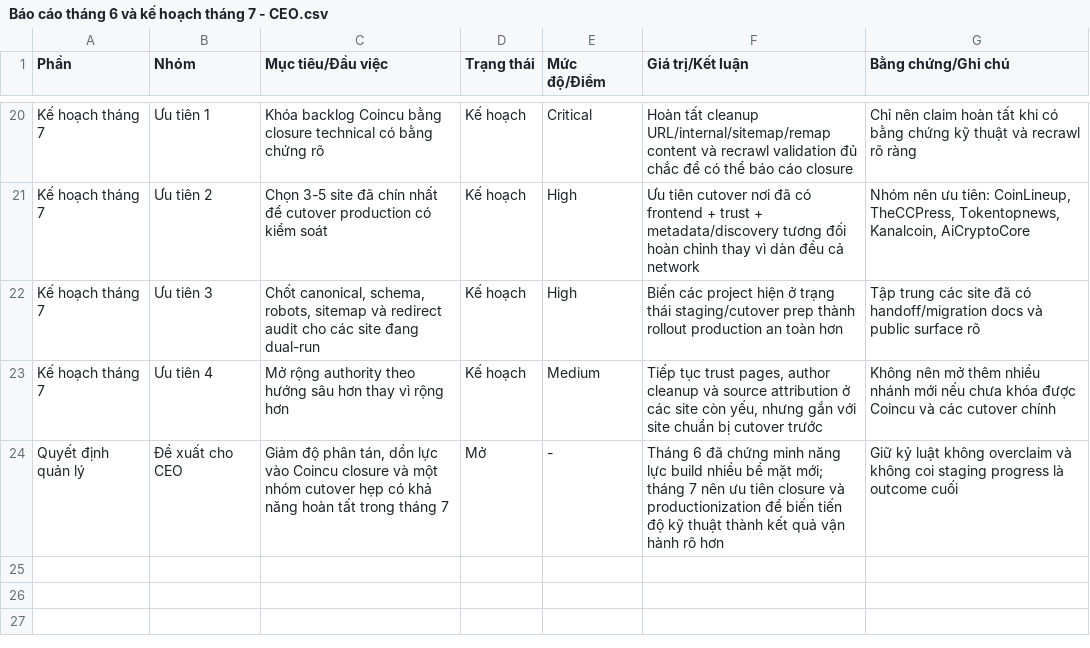
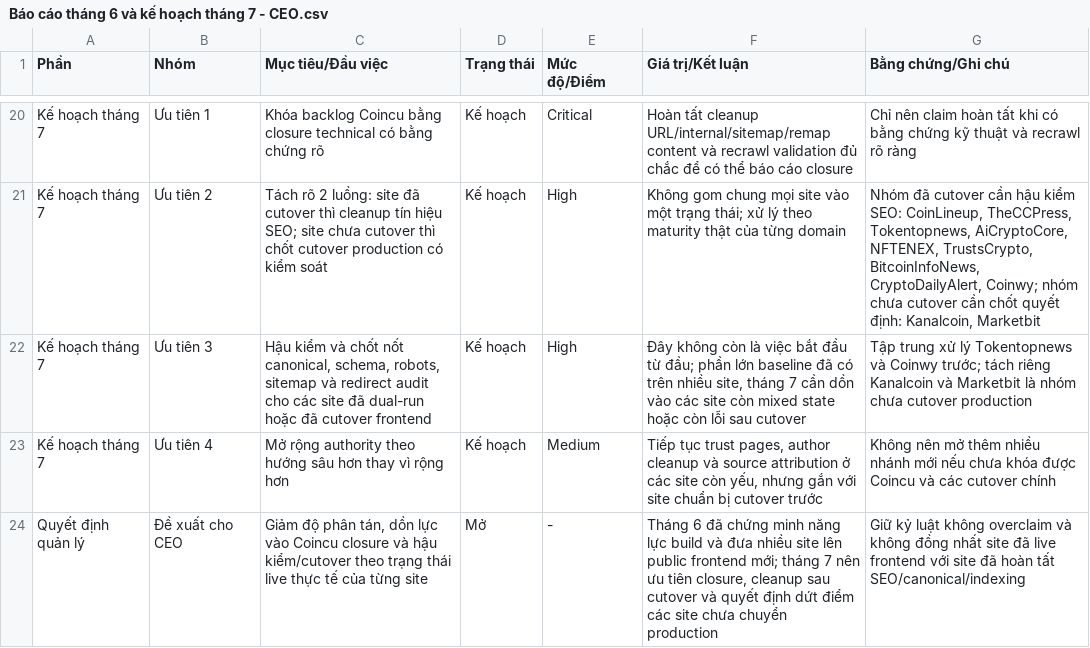
Before and after one commit to ThanaLamth/monthly-report-kimq, a CSV file: Báo cáo tháng 6 và kế hoạch tháng 7 - CEO.csv, drawn as a sheet; only a part is shown, gaps mark what is left out; the diff covers the shown part only.

```diff
--- a/Báo cáo tháng 6 và kế hoạch tháng 7 - CEO.csv
+++ b/Báo cáo tháng 6 và kế hoạch tháng 7 - CEO.csv
@@ -20,5 +20,5 @@
 "Kế hoạch tháng 7","Ưu tiên 1","Khóa backlog Coincu bằng closure technical có bằng chứng rõ","Kế hoạch","Critical","Hoàn tất cleanup URL/internal/sitemap/remap content và recrawl validation đủ chắc để có thể báo cáo closure","Chỉ nên claim hoàn tất khi có bằng chứng kỹ thuật và recrawl rõ ràng"
-"Kế hoạch tháng 7","Ưu tiên 2","Chọn 3-5 site đã chín nhất để cutover production có kiểm soát","Kế hoạch","High","Ưu tiên cutover nơi đã có frontend + trust + metadata/discovery tương đối hoàn chỉnh thay vì dàn đều cả network","Nhóm nên ưu tiên: CoinLineup, TheCCPress, Tokentopnews, Kanalcoin, AiCryptoCore"
-"Kế hoạch tháng 7","Ưu tiên 3","Chốt canonical, schema, robots, sitemap và redirect audit cho các site đang dual-run","Kế hoạch","High","Biến các project hiện ở trạng thái staging/cutover prep thành rollout production an toàn hơn","Tập trung các site đã có handoff/migration docs và public surface rõ"
+"Kế hoạch tháng 7","Ưu tiên 2","Tách rõ 2 luồng: site đã cutover thì cleanup tín hiệu SEO; site chưa cutover thì chốt cutover production có kiểm soát","Kế hoạch","High","Không gom chung mọi site vào một trạng thái; xử lý theo maturity thật của từng domain","Nhóm đã cutover cần hậu kiểm SEO: CoinLineup, TheCCPress, Tokentopnews, AiCryptoCore, NFTENEX, TrustsCrypto, BitcoinInfoNews, CryptoDailyAlert, Coinwy; nhóm chưa cutover cần chốt quyết định: Kanalcoin, Marketbit"
+"Kế hoạch tháng 7","Ưu tiên 3","Hậu kiểm và chốt nốt canonical, schema, robots, sitemap và redirect audit cho các site đã dual-run hoặc đã cutover frontend","Kế hoạch","High","Đây không còn là việc bắt đầu từ đầu; phần lớn baseline đã có trên nhiều site, tháng 7 cần dồn vào các site còn mixed state hoặc còn lỗi sau cutover","Tập trung xử lý Tokentopnews và Coinwy trước; tách riêng Kanalcoin và Marketbit là nhóm chưa cutover production"
 "Kế hoạch tháng 7","Ưu tiên 4","Mở rộng authority theo hướng sâu hơn thay vì rộng hơn","Kế hoạch","Medium","Tiếp tục trust pages, author cleanup và source attribution ở các site còn yếu, nhưng gắn với site chuẩn bị cutover trước","Không nên mở thêm nhiều nhánh mới nếu chưa khóa được Coincu và các cutover chính"
-"Quyết định quản lý","Đề xuất cho CEO","Giảm độ phân tán, dồn lực vào Coincu closure và một nhóm cutover hẹp có khả năng hoàn tất trong tháng 7","Mở","-","Tháng 6 đã chứng minh năng lực build nhiều bề mặt mới; tháng 7 nên ưu tiên closure và productionization để biến tiến độ kỹ thuật thành kết quả vận hành rõ hơn","Giữ kỷ luật không overclaim và không coi staging progress là outcome cuối"
+"Quyết định quản lý","Đề xuất cho CEO","Giảm độ phân tán, dồn lực vào Coincu closure và hậu kiểm/cutover theo trạng thái live thực tế của từng site","Mở","-","Tháng 6 đã chứng minh năng lực build và đưa nhiều site lên public frontend mới; tháng 7 nên ưu tiên closure, cleanup sau cutover và quyết định dứt điểm các site chưa chuyển production","Giữ kỷ luật không overclaim và không đồng nhất site đã live frontend với site đã hoàn tất SEO/canonical/indexing"
```
Also changed, not shown: 30 edited cells elsewhere in this file, 1 other file.
